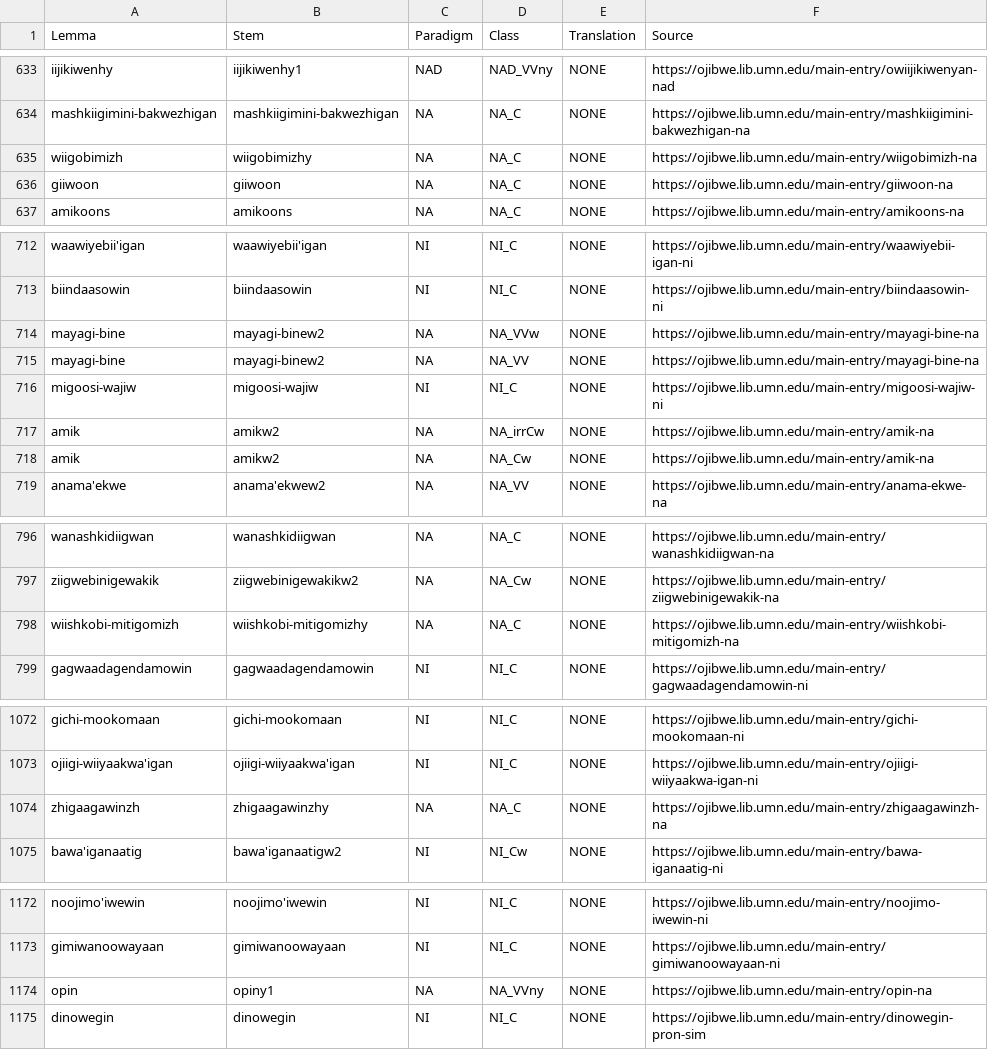
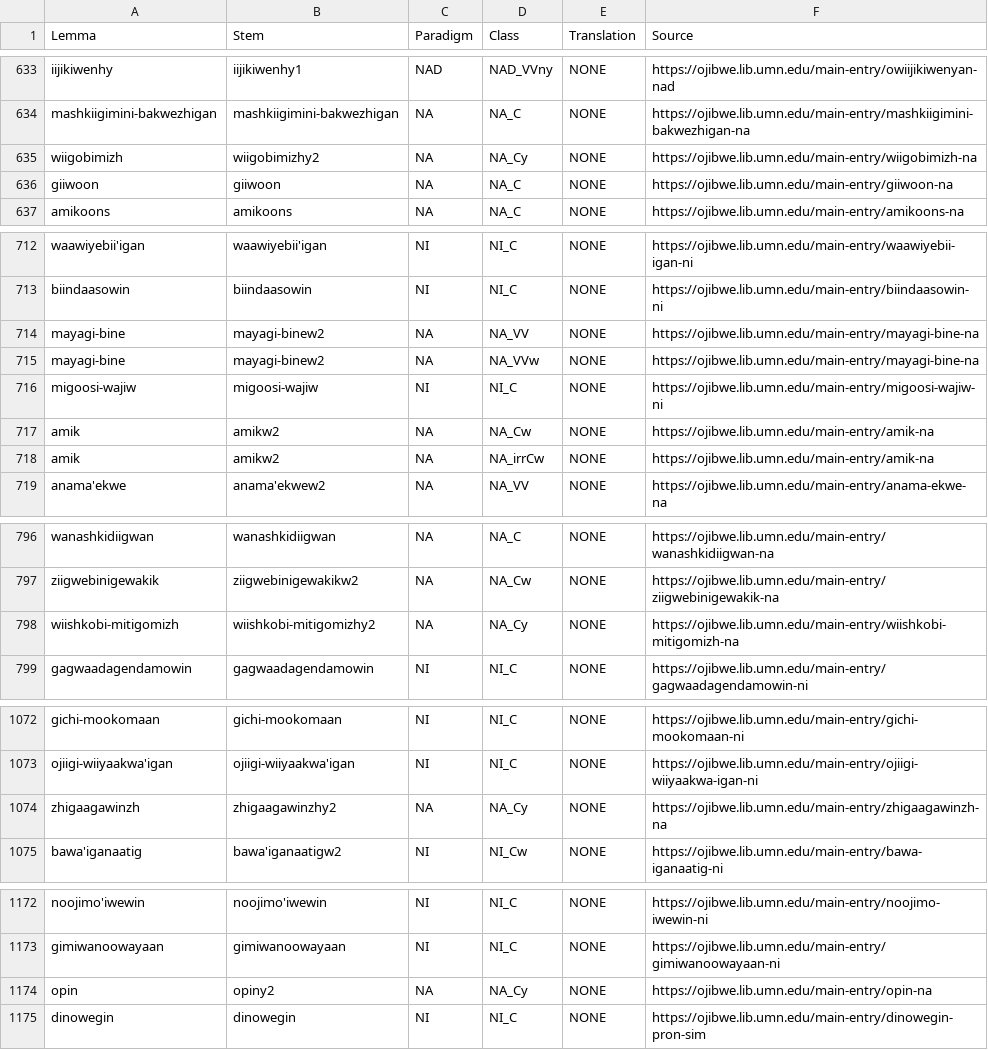
Before and after one commit to ELF-Lab/OjibweLexicon, a CSV file: OPD/NOUNS.csv, drawn as a sheet; only a part is shown, gaps mark what is left out; the diff covers the shown part only.

```diff
--- a/OPD/NOUNS.csv
+++ b/OPD/NOUNS.csv
@@ -634,3 +634,3 @@ iijikiwenhy,iijikiwenhy1,NAD,NAD_VVny,NONE,https://ojibwe.lib.umn.edu/main-entry
 mashkiigimini-bakwezhigan,mashkiigimini-bakwezhigan,NA,NA_C,NONE,https://ojibwe.lib.umn.edu/main-entry/mashkiigimini-bakwezhigan-na
-wiigobimizh,wiigobimizhy,NA,NA_C,NONE,https://ojibwe.lib.umn.edu/main-entry/wiigobimizh-na
+wiigobimizh,wiigobimizhy2,NA,NA_Cy,NONE,https://ojibwe.lib.umn.edu/main-entry/wiigobimizh-na
 giiwoon,giiwoon,NA,NA_C,NONE,https://ojibwe.lib.umn.edu/main-entry/giiwoon-na
@@ -713,7 +713,7 @@ waawiyebii'igan,waawiyebii'igan,NI,NI_C,NONE,https://ojibwe.lib.umn.edu/main-ent
 biindaasowin,biindaasowin,NI,NI_C,NONE,https://ojibwe.lib.umn.edu/main-entry/biindaasowin-ni
-mayagi-bine,mayagi-binew2,NA,NA_VVw,NONE,https://ojibwe.lib.umn.edu/main-entry/mayagi-bine-na
 mayagi-bine,mayagi-binew2,NA,NA_VV,NONE,https://ojibwe.lib.umn.edu/main-entry/mayagi-bine-na
+mayagi-bine,mayagi-binew2,NA,NA_VVw,NONE,https://ojibwe.lib.umn.edu/main-entry/mayagi-bine-na
 migoosi-wajiw,migoosi-wajiw,NI,NI_C,NONE,https://ojibwe.lib.umn.edu/main-entry/migoosi-wajiw-ni
-amik,amikw2,NA,NA_irrCw,NONE,https://ojibwe.lib.umn.edu/main-entry/amik-na
 amik,amikw2,NA,NA_Cw,NONE,https://ojibwe.lib.umn.edu/main-entry/amik-na
+amik,amikw2,NA,NA_irrCw,NONE,https://ojibwe.lib.umn.edu/main-entry/amik-na
 anama'ekwe,anama'ekwew2,NA,NA_VV,NONE,https://ojibwe.lib.umn.edu/main-entry/anama-ekwe-na
@@ -797,3 +797,3 @@ wanashkidiigwan,wanashkidiigwan,NA,NA_C,NONE,https://ojibwe.lib.umn.edu/main-ent
 ziigwebinigewakik,ziigwebinigewakikw2,NA,NA_Cw,NONE,https://ojibwe.lib.umn.edu/main-entry/ziigwebinigewakik-na
-wiishkobi-mitigomizh,wiishkobi-mitigomizhy,NA,NA_C,NONE,https://ojibwe.lib.umn.edu/main-entry/wiishkobi-mitigomizh-na
+wiishkobi-mitigomizh,wiishkobi-mitigomizhy2,NA,NA_Cy,NONE,https://ojibwe.lib.umn.edu/main-entry/wiishkobi-mitigomizh-na
 gagwaadagendamowin,gagwaadagendamowin,NI,NI_C,NONE,https://ojibwe.lib.umn.edu/main-entry/gagwaadagendamowin-ni
@@ -1073,3 +1073,3 @@ gichi-mookomaan,gichi-mookomaan,NI,NI_C,NONE,https://ojibwe.lib.umn.edu/main-ent
 ojiigi-wiiyaakwa'igan,ojiigi-wiiyaakwa'igan,NI,NI_C,NONE,https://ojibwe.lib.umn.edu/main-entry/ojiigi-wiiyaakwa-igan-ni
-zhigaagawinzh,zhigaagawinzhy,NA,NA_C,NONE,https://ojibwe.lib.umn.edu/main-entry/zhigaagawinzh-na
+zhigaagawinzh,zhigaagawinzhy2,NA,NA_Cy,NONE,https://ojibwe.lib.umn.edu/main-entry/zhigaagawinzh-na
 bawa'iganaatig,bawa'iganaatigw2,NI,NI_Cw,NONE,https://ojibwe.lib.umn.edu/main-entry/bawa-iganaatig-ni
@@ -1173,3 +1173,3 @@ noojimo'iwewin,noojimo'iwewin,NI,NI_C,NONE,https://ojibwe.lib.umn.edu/main-entry
 gimiwanoowayaan,gimiwanoowayaan,NI,NI_C,NONE,https://ojibwe.lib.umn.edu/main-entry/gimiwanoowayaan-ni
-opin,opiny1,NA,NA_VVny,NONE,https://ojibwe.lib.umn.edu/main-entry/opin-na
+opin,opiny2,NA,NA_Cy,NONE,https://ojibwe.lib.umn.edu/main-entry/opin-na
 dinowegin,dinowegin,NI,NI_C,NONE,https://ojibwe.lib.umn.edu/main-entry/dinowegin-pron-sim
```
Also changed, not shown: 10 moved rows and 44 edited cells elsewhere in this file, OPD/for_yaml/nouns/noun_inflectional_forms_for_yaml.csv, resources/NOUNS_paradigm_map.csv.
